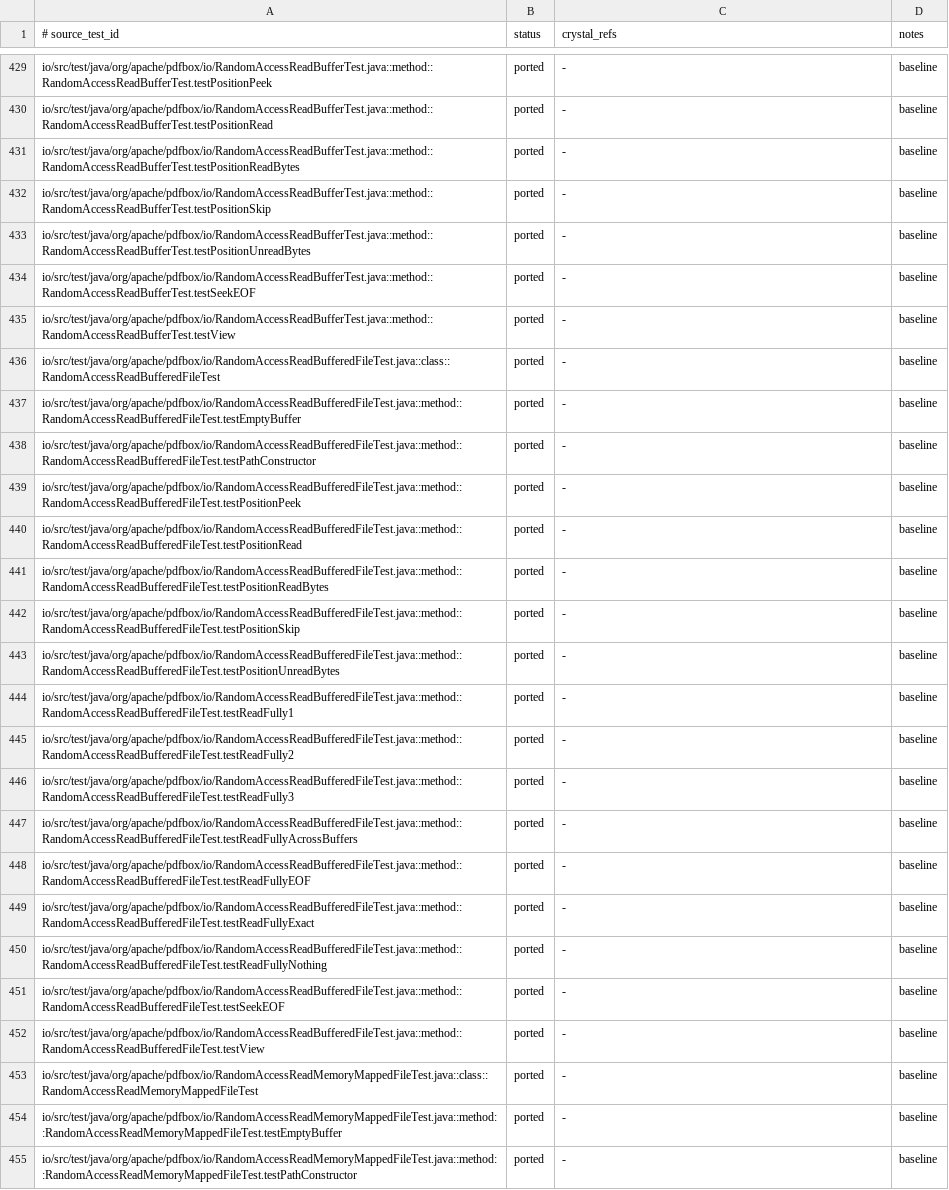
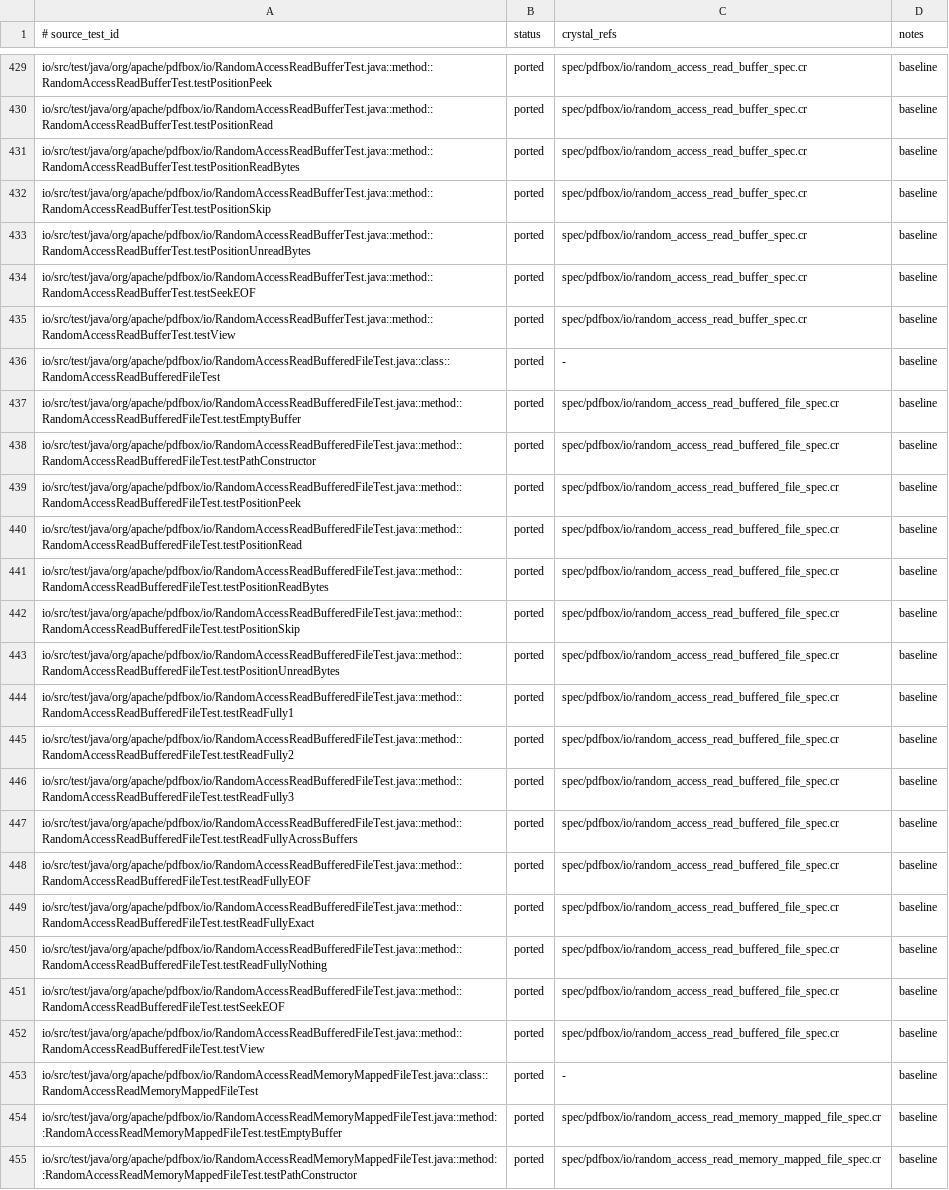
Before and after one commit to dsisnero/pdfbox, a TSV file: plans/inventory/java_test_parity.tsv, drawn as a sheet; only a part is shown, gaps mark what is left out; the diff covers the shown part only; the diff names each change by its address in the sheet, - before the commit and + after, or states it on an @@ line.

Commit message:
Port pdfbox-io ScratchFile and IOUtils, drop stale placeholders
- MemoryUsageSetting (main-memory-only / temp-file-only).
- ScratchFile + ScratchFileBuffer: Java seek semantics (negative ->
  IO::Error, past size -> IO::EOFError), eof?, closed?, create_view raises
  UnsupportedOperationError, ScratchFile#close closes live buffers.
- IOUtils#populateBuffer -> Pdfbox::IO::Utils.populate_buffer.

Tests first (red-green): ScratchFileBufferTest (7) and TestIOUtils (1) in
spec/pdfbox/io/scratch_file_buffer_spec.cr and io_utils_spec.cr.

Removed the auto-generated spec/porting/pdfbox-6req_spec.cr, whose 89 empty
placeholders covered the 10 pdfbox-io test classes already exercised by the
real spec/pdfbox/io/* suites; repointed the inventory (testPDFBOX5111/5158/
5764 stay partial — documented network/temp-file/ByteBuffer skips).

Gates: format clean, ameba 516 files / 0 failures, crystal spec 2164
examples / 0 failures (89 vacuous placeholders removed, 8 real added).

```diff
--- a/plans/inventory/java_test_parity.tsv
+++ b/plans/inventory/java_test_parity.tsv
-C429:C435 (crystal_refs): -
+C429:C435 (crystal_refs): spec/pdfbox/io/random_access_read_buffer_spec.cr
-C437:C452 (crystal_refs): -
+C437:C452 (crystal_refs): spec/pdfbox/io/random_access_read_buffered_file_spec.cr
-C454:C455 (crystal_refs): -
+C454:C455 (crystal_refs): spec/pdfbox/io/random_access_read_memory_mapped_file_spec.cr
```
Also changed, not shown: 69 edited cells elsewhere in this file, 8 other files.
